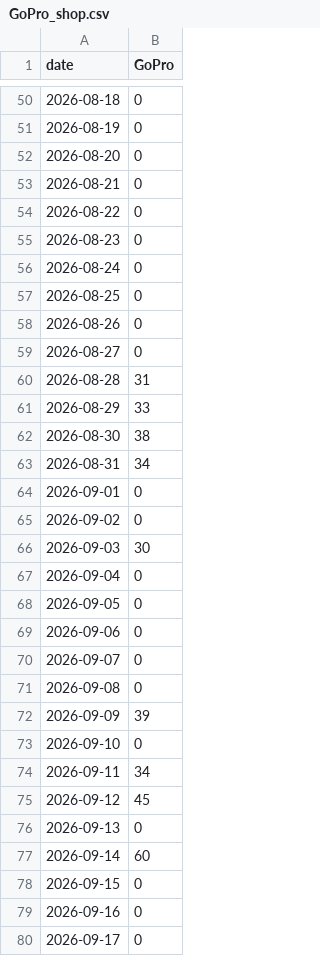
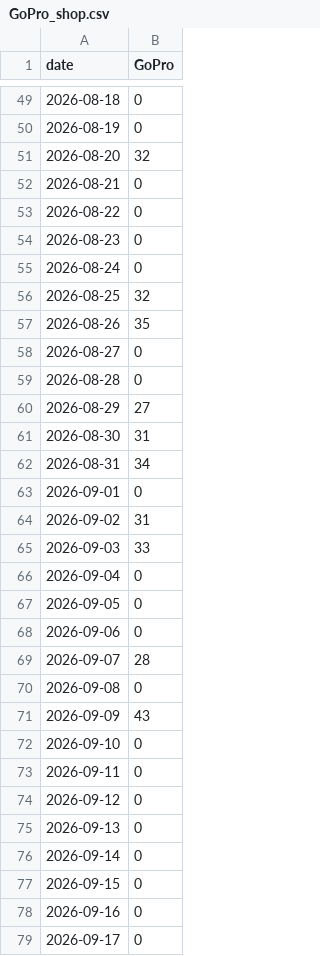
Before and after one commit to bgxhy/social-information-investors, a CSV file: data/trends/GoPro_shop.csv, drawn as a sheet; only a part is shown, gaps mark what is left out; the diff covers the shown part only.

```diff
--- a/data/trends/GoPro_shop.csv
+++ b/data/trends/GoPro_shop.csv
@@ -51,3 +50,3 @@ date,GoPro
 2026-08-19,0
-2026-08-20,0
+2026-08-20,32
 2026-08-21,0
@@ -56,12 +55,12 @@ date,GoPro
 2026-08-24,0
-2026-08-25,0
-2026-08-26,0
+2026-08-25,32
+2026-08-26,35
 2026-08-27,0
-2026-08-28,31
-2026-08-29,33
-2026-08-30,38
+2026-08-28,0
+2026-08-29,27
+2026-08-30,31
 2026-08-31,34
 2026-09-01,0
-2026-09-02,0
-2026-09-03,30
+2026-09-02,31
+2026-09-03,33
 2026-09-04,0
@@ -69,10 +68,10 @@ date,GoPro
 2026-09-06,0
-2026-09-07,0
+2026-09-07,28
 2026-09-08,0
-2026-09-09,39
+2026-09-09,43
 2026-09-10,0
-2026-09-11,34
-2026-09-12,45
+2026-09-11,0
+2026-09-12,0
 2026-09-13,0
-2026-09-14,60
+2026-09-14,0
 2026-09-15,0
```
Also changed, not shown: 1 added row, 1 removed row and 57 edited cells elsewhere in this file, data/signals.csv, data/trends/Dutch_Bros_shop.csv, 36 other files.
